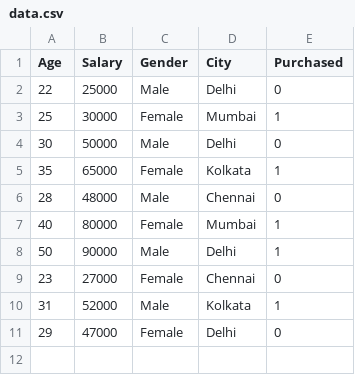
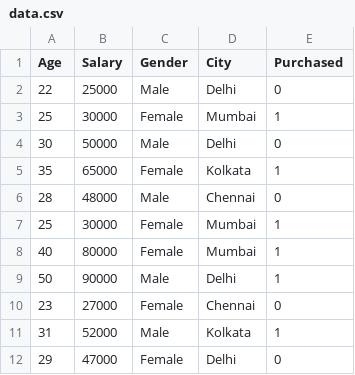
Before and after one commit to hariom21623/Python_Journey-, a CSV file: Module 1/1.Machine Learning Pipeline/1_Data_Processing/data.csv, drawn as a sheet.

Commit message:
DataCleaning and Preprocessing

```diff
--- a/Module 1/1.Machine Learning Pipeline/1_Data_Processing/data.csv
+++ b/Module 1/1.Machine Learning Pipeline/1_Data_Processing/data.csv
@@ -6,2 +6,3 @@ Age,Salary,Gender,City,Purchased
 28,48000,Male,Chennai,0
+25,30000,Female,Mumbai,1
 40,80000,Female,Mumbai,1
```
Also changed, not shown: 4 other files.
